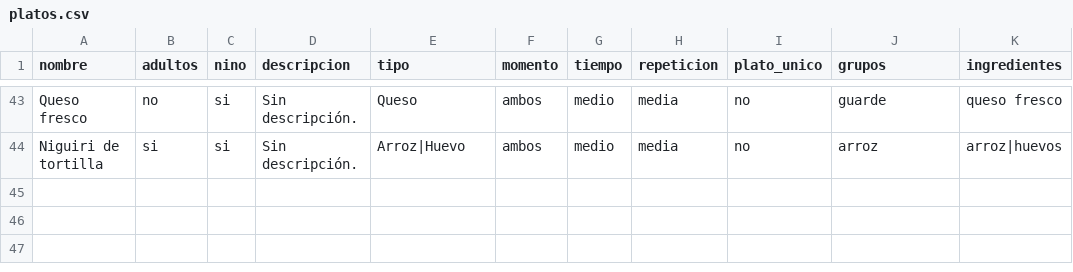
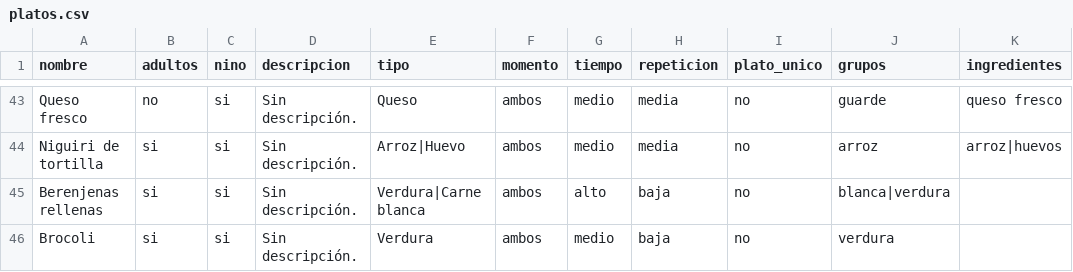
Before and after one commit to diegocalvogit/planificador-comida, a CSV file: datos/platos.csv, drawn as a sheet; only a part is shown, gaps mark what is left out.

Commit message:
Menu Semanal: actualizar datos/platos.csv

```diff
--- a/datos/platos.csv
+++ b/datos/platos.csv
@@ -44 +44,3 @@ Queso fresco;no;si;Sin descripción.;Queso;ambos;medio;media;no;guarde;queso fre
 Niguiri de tortilla;si;si;Sin descripción.;Arroz|Huevo;ambos;medio;media;no;arroz;arroz|huevos
+Berenjenas rellenas;si;si;Sin descripción.;Verdura|Carne blanca;ambos;alto;baja;no;blanca|verdura;
+Brocoli;si;si;Sin descripción.;Verdura;ambos;medio;baja;no;verdura;
```
